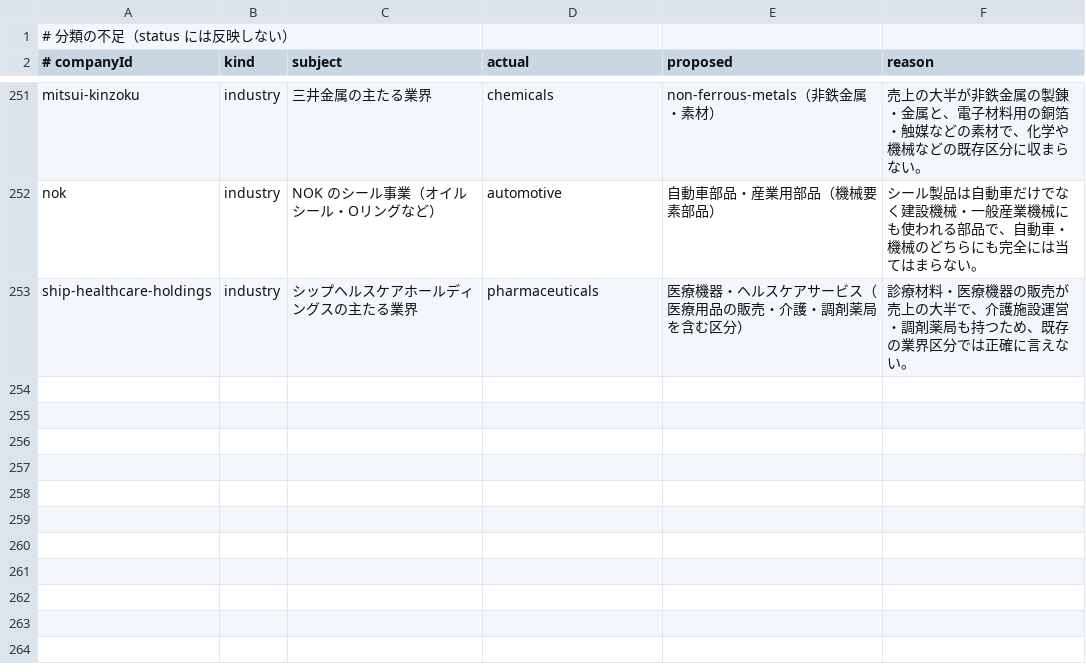
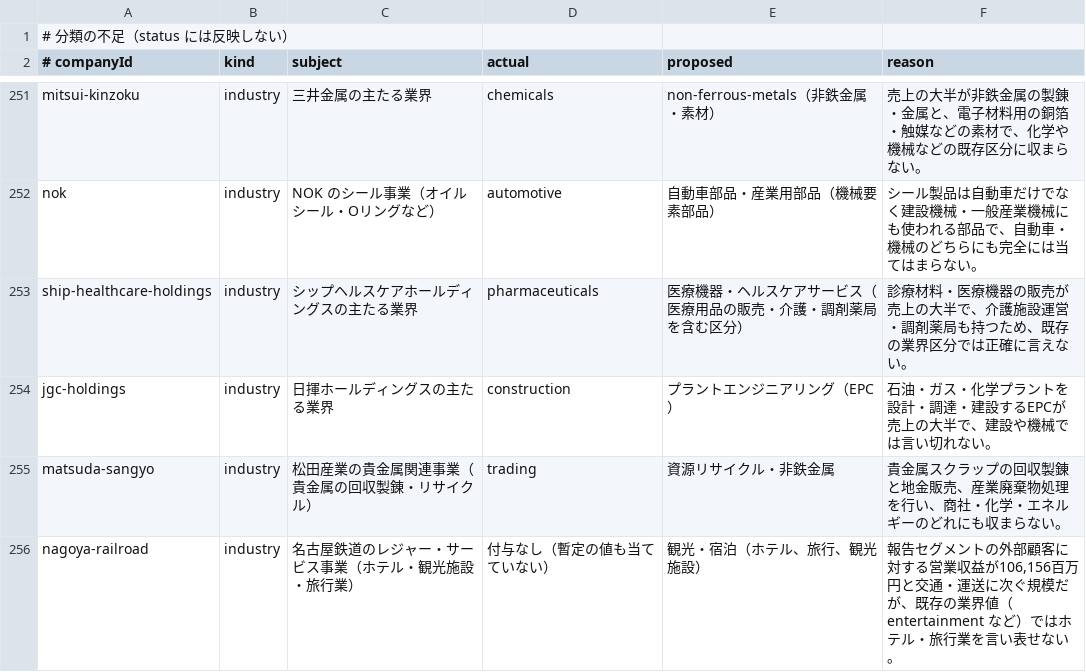
Before and after one commit to jkd8qfk9fq-maker/japan-company-encyclopedia, a TSV file: pipeline/taxonomy-gaps.tsv, drawn as a sheet; only a part is shown, gaps mark what is left out; the diff names each change by its address in the sheet, - before the commit and + after, or states it on an @@ line.

```diff
--- a/pipeline/taxonomy-gaps.tsv
+++ b/pipeline/taxonomy-gaps.tsv
+row 254: jgc-holdings | industry | 日揮ホールディングスの主たる業界 | construction | プラントエンジニアリング（EPC） | 石油・ガス・化学プラントを設計・調達・建設するEPCが売上の大半で、建設や機械では言い切れない。
+row 255: matsuda-sangyo | industry | 松田産業の貴金属関連事業（貴金属の回収製錬・リサイクル） | trading | 資源リサイクル・非鉄金属 | 貴金属スクラップの回収製錬と地金販売、産業廃棄物処理を行い、商社・化学・エネルギーのどれにも収まらない。
+row 256: nagoya-railroad | industry | 名古屋鉄道のレジャー・サービス事業（ホテル・観光施設・旅行業） | 付与なし（暫定の値も当てていない） | 観光・宿泊（ホテル、旅行、観光施設） | 報告セグメントの外部顧客に対する営業収益が106,156百万円と交通・運送に次ぐ規模だが、既存の業界値（entertainment など）ではホテル・旅行業を言い表せない。
```
Also changed, not shown: 24 other files.
